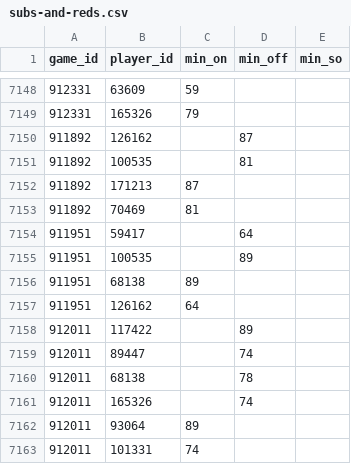
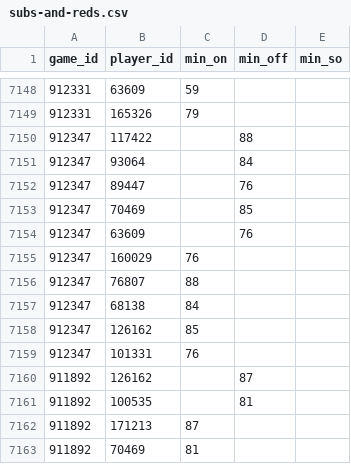
Before and after one commit to petebrown/scrape-events, a CSV file: data/subs-and-reds.csv, drawn as a sheet; only a part is shown, gaps mark what is left out; the shorter side is filled out with more unchanged rows.

```diff
--- a/data/subs-and-reds.csv
+++ b/data/subs-and-reds.csv
@@ -7149,2 +7149,12 @@ game_id,player_id,min_on,min_off,min_so
 912331,165326,79,,
+912347,117422,,88,
+912347,93064,,84,
+912347,89447,,76,
+912347,70469,,85,
+912347,63609,,76,
+912347,160029,76,,
+912347,76807,88,,
+912347,68138,84,,
+912347,126162,85,,
+912347,101331,76,,
 911892,126162,,87,
```
